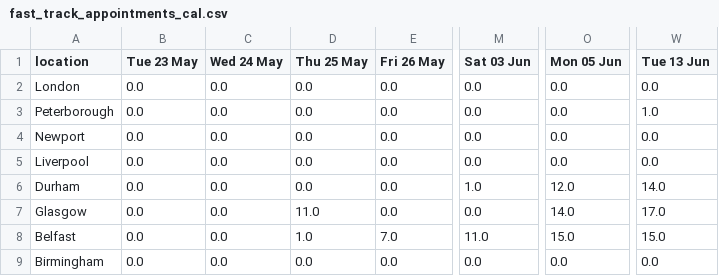
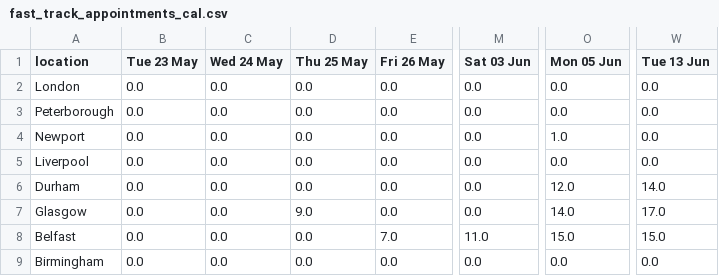
Before and after one commit to mshodge/youshallnotpassport, a CSV file: data/fast_track_appointments_cal.csv, drawn as a sheet; only a part is shown, gaps mark what is left out; the diff names each change by its address in the sheet, - before the commit and + after, or states it on an @@ line.

Commit message:
updating fast track appointment cal data

```diff
--- a/data/fast_track_appointments_cal.csv
+++ b/data/fast_track_appointments_cal.csv
-W3 (Tue 13 Jun): 1.0
+W3 (Tue 13 Jun): 0.0
-O4 (Mon 05 Jun): 0.0
+O4 (Mon 05 Jun): 1.0
-M6 (Sat 03 Jun): 1.0
+M6 (Sat 03 Jun): 0.0
-D7 (Thu 25 May): 11.0
+D7 (Thu 25 May): 9.0
-D8 (Thu 25 May): 1.0
+D8 (Thu 25 May): 0.0
```
